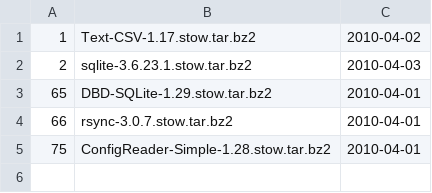
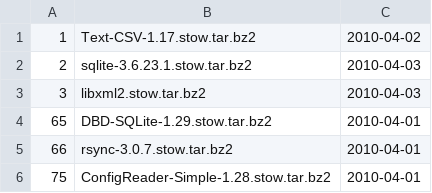
Before and after one commit to troywill/shilohSchema, a CSV file: 2010_spring/csv/stowballs.csv, drawn as a sheet.

```diff
--- a/2010_spring/csv/stowballs.csv
+++ b/2010_spring/csv/stowballs.csv
@@ -2,2 +2,3 @@
 2,sqlite-3.6.23.1.stow.tar.bz2,2010-04-03
+3,libxml2.stow.tar.bz2,2010-04-03
 65,DBD-SQLite-1.29.stow.tar.bz2,2010-04-01
```
Also changed, not shown: 2010_spring/csv/tmp/csv/latest_tarball.csv, 2010_spring/csv/tmp/csv/packages.csv, 4 other files.
